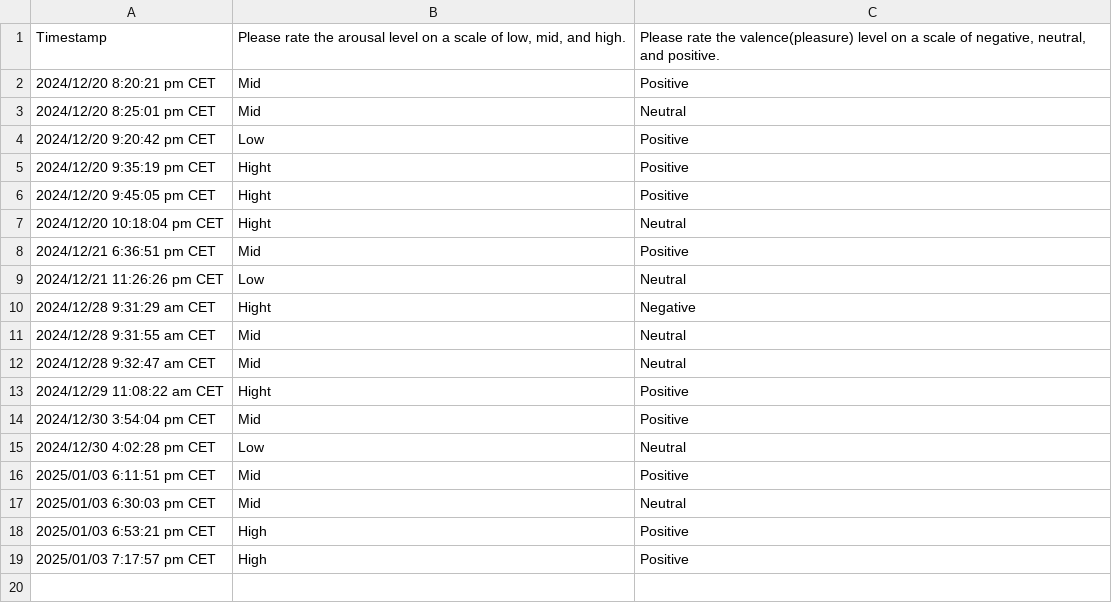
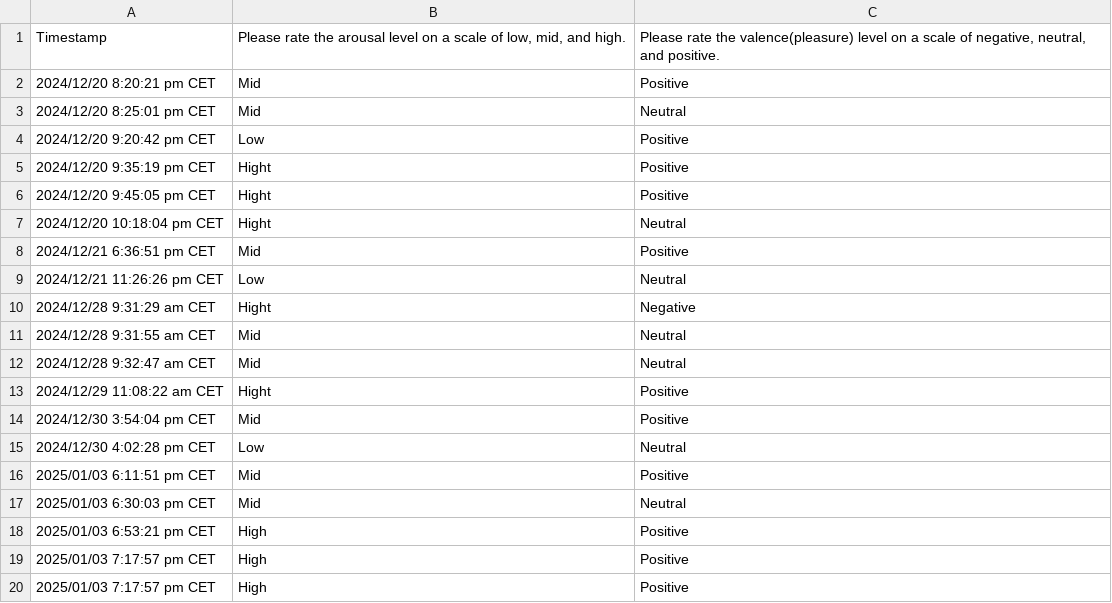
Before and after one commit to wiliam969/DD2413_Project, a CSV file: stats/data/with_SSML.csv, drawn as a sheet; the diff names each change by its address in the sheet, - before the commit and + after, or states it on an @@ line.

```diff
--- a/stats/data/with_SSML.csv
+++ b/stats/data/with_SSML.csv
+row 20: 2025/01/03 7:17:57 pm CET | High | Positive
```
Also changed, not shown: 1 other file.
